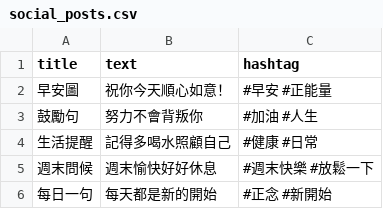
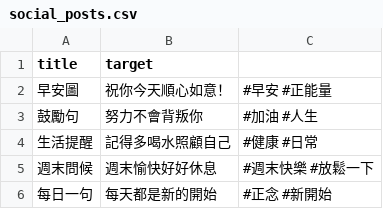
Before and after one commit to Hungchenyu0926/SocialContent, a CSV file: social_posts.csv, drawn as a sheet.

Commit message:
Update social_posts.csv

```diff
--- a/social_posts.csv
+++ b/social_posts.csv
@@ -1,2 +1,2 @@
-title,text,hashtag
+title,target,
 早安圖,祝你今天順心如意！,"#早安 #正能量"
```
